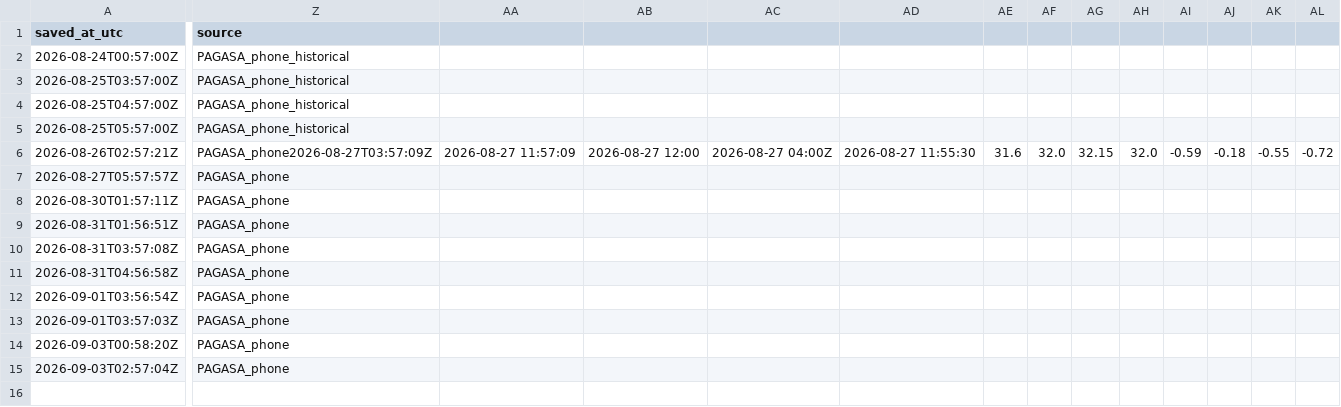
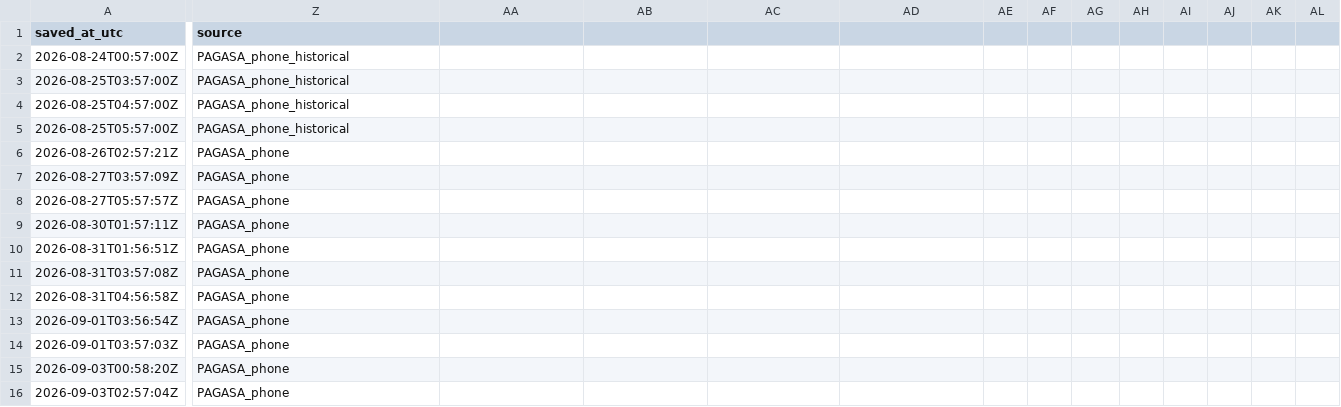
Before and after one commit to meautomatron/rpll-weather-data, a CSV file: rpll_pagasa_manual.csv, drawn as a sheet; only a part is shown, gaps mark what is left out; rows hold the shown columns only; the diff covers the shown part only; the diff names each change by its address in the sheet, - before the commit and + after, or states it on an @@ line.

Commit message:
RPLL data 2026-09-03T19:34:46+08:00 - rpll_pagasa_manual.csv

```diff
--- a/rpll_pagasa_manual.csv
+++ b/rpll_pagasa_manual.csv
-Z6 (source): PAGASA_phone2026-08-27T03:57:09Z
+Z6 (source): PAGASA_phone
-AA6: 2026-08-27 11:57:09
+AA6: (empty)
-AB6: 2026-08-27 12:00
+AB6: (empty)
-AC6: 2026-08-27 04:00Z
+AC6: (empty)
-AD6: 2026-08-27 11:55:30
+AD6: (empty)
-AE6: 31.6
+AE6: (empty)
-AF6: 32.0
+AF6: (empty)
-AG6: 32.15
+AG6: (empty)
-AH6: 32.0
+AH6: (empty)
-AI6: -0.59
+AI6: (empty)
-AJ6: -0.18
+AJ6: (empty)
-AK6: -0.55
+AK6: (empty)
-AL6: -0.72
+AL6: (empty)
+row 7: 2026-08-27T03:57:09Z | PAGASA_phone
```
Also changed, not shown: 13 edited cells elsewhere in this file.
